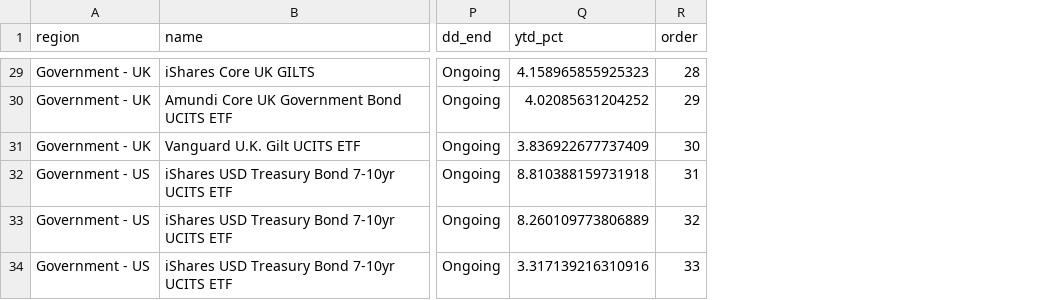
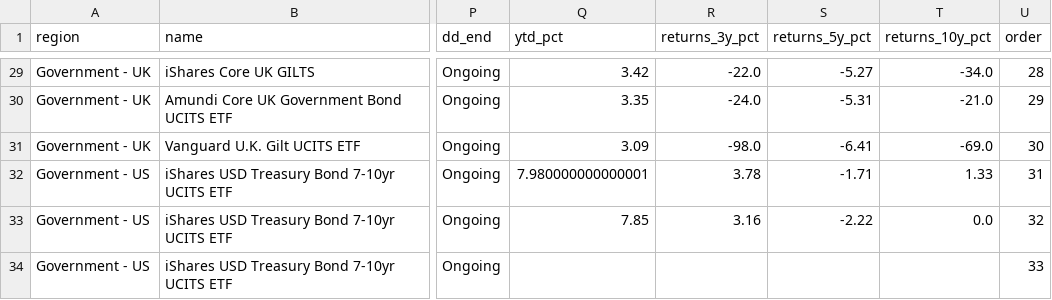
Before and after one commit to bankeronwheels/quilt-outputs, a CSV file: longterm_etf_metrics.csv, drawn as a sheet; only a part is shown, gaps mark what is left out; the diff covers the shown part only; the diff names each change by its address in the sheet, - before the commit and + after, or states it on an @@ line.

```diff
--- a/longterm_etf_metrics.csv
+++ b/longterm_etf_metrics.csv
+column R (returns_3y_pct), rows 29-33: -22.0 | -24.0 | -98.0 | 3.78 | 3.16
+column S (returns_5y_pct), rows 29-33: -5.27 | -5.31 | -6.41 | -1.71 | -2.22
+column T (returns_10y_pct), rows 29-33: -34.0 | -21.0 | -69.0 | 1.33 | 0.0
-Q29 (ytd_pct): 4.158965855925323
+Q29 (ytd_pct): 3.42
-Q30 (ytd_pct): 4.02085631204252
+Q30 (ytd_pct): 3.35
-Q31 (ytd_pct): 3.836922677737409
+Q31 (ytd_pct): 3.09
-Q32 (ytd_pct): 8.810388159731918
+Q32 (ytd_pct): 7.980000000000001
-Q33 (ytd_pct): 8.260109773806889
+Q33 (ytd_pct): 7.85
-Q34 (ytd_pct): 3.317139216310916
+Q34 (ytd_pct): (empty)
```
Also changed, not shown: 27 edited cells elsewhere in this file.
